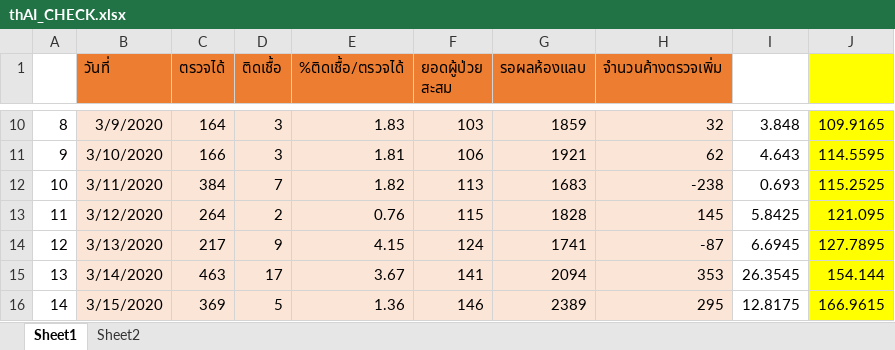
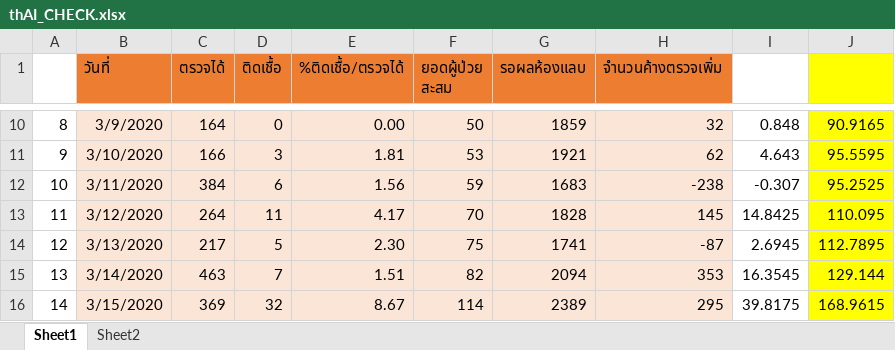
Before and after one commit to aofphy/covid19CMT, an Excel workbook: thAI_CHECK.xlsx, sheet Sheet1, drawn as a sheet; only a part is shown, gaps mark what is left out; values as stored, in another font and other column widths than the file's, no borders; charts and pictures not drawn; the diff covers the shown part only; the diff names each change by its address in the sheet, - before the commit and + after, or states it on an @@ line.

```diff
--- a/thAI_CHECK.xlsx (sheet Sheet1)
+++ b/thAI_CHECK.xlsx (sheet Sheet1)
-D10 (ติดเชื้อ): 3
+D10 (ติดเชื้อ): 0
-E10 (%ติดเชื้อ/ตรวจได้): 1.83
+E10 (%ติดเชื้อ/ตรวจได้): 0.00
-F10 (ยอดผู้ป่วย สะสม): 103
+F10 (ยอดผู้ป่วย สะสม): 50
-I10: 3.848
+I10: 0.848
-J10: 109.9165
+J10: 90.9165
-F11 (ยอดผู้ป่วย สะสม): 106
+F11 (ยอดผู้ป่วย สะสม): 53
-J11: 114.5595
+J11: 95.5595
-D12 (ติดเชื้อ): 7
+D12 (ติดเชื้อ): 6
-E12 (%ติดเชื้อ/ตรวจได้): 1.82
+E12 (%ติดเชื้อ/ตรวจได้): 1.56
-F12 (ยอดผู้ป่วย สะสม): 113
+F12 (ยอดผู้ป่วย สะสม): 59
-I12: 0.693
+I12: -0.307
-J12: 115.2525
+J12: 95.2525
-D13 (ติดเชื้อ): 2
+D13 (ติดเชื้อ): 11
-E13 (%ติดเชื้อ/ตรวจได้): 0.76
+E13 (%ติดเชื้อ/ตรวจได้): 4.17
-F13 (ยอดผู้ป่วย สะสม): 115
+F13 (ยอดผู้ป่วย สะสม): 70
-I13: 5.8425
+I13: 14.8425
-J13: 121.095
+J13: 110.095
-D14 (ติดเชื้อ): 9
+D14 (ติดเชื้อ): 5
-E14 (%ติดเชื้อ/ตรวจได้): 4.15
+E14 (%ติดเชื้อ/ตรวจได้): 2.30
-F14 (ยอดผู้ป่วย สะสม): 124
+F14 (ยอดผู้ป่วย สะสม): 75
-I14: 6.6945
+I14: 2.6945
-J14: 127.7895
+J14: 112.7895
-D15 (ติดเชื้อ): 17
+D15 (ติดเชื้อ): 7
-E15 (%ติดเชื้อ/ตรวจได้): 3.67
+E15 (%ติดเชื้อ/ตรวจได้): 1.51
-F15 (ยอดผู้ป่วย สะสม): 141
+F15 (ยอดผู้ป่วย สะสม): 82
-I15: 26.3545
+I15: 16.3545
-J15: 154.144
+J15: 129.144
-D16 (ติดเชื้อ): 5
+D16 (ติดเชื้อ): 32
-E16 (%ติดเชื้อ/ตรวจได้): 1.36
+E16 (%ติดเชื้อ/ตรวจได้): 8.67
-F16 (ยอดผู้ป่วย สะสม): 146
+F16 (ยอดผู้ป่วย สะสม): 114
-I16: 12.8175
+I16: 39.8175
-J16: 166.9615
+J16: 168.9615
```
Also changed, not shown: 72 edited cells elsewhere in this sheet, charts or pictures, 8 other files.
